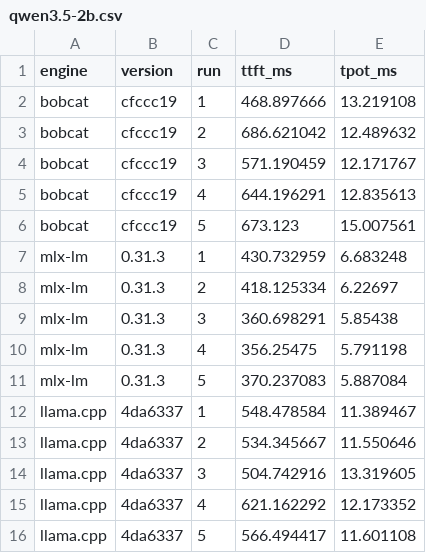
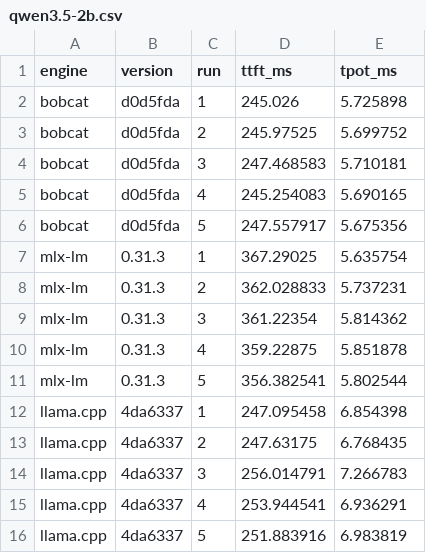
Before and after one commit to jadidbourbaki/bobcat, a CSV file: docs/performance/qwen3.5-2b.csv, drawn as a sheet; only a part is shown; the diff covers the shown part only.

```diff
--- a/docs/performance/qwen3.5-2b.csv
+++ b/docs/performance/qwen3.5-2b.csv
@@ -1,16 +1,16 @@
 engine,version,run,ttft_ms,tpot_ms
-bobcat,cfccc19,1,468.897666,13.219108
-bobcat,cfccc19,2,686.621042,12.489632
-bobcat,cfccc19,3,571.190459,12.171767
-bobcat,cfccc19,4,644.196291,12.835613
-bobcat,cfccc19,5,673.123,15.007561
-mlx-lm,0.31.3,1,430.732959,6.683248
-mlx-lm,0.31.3,2,418.125334,6.22697
-mlx-lm,0.31.3,3,360.698291,5.85438
-mlx-lm,0.31.3,4,356.25475,5.791198
-mlx-lm,0.31.3,5,370.237083,5.887084
-llama.cpp,4da6337,1,548.478584,11.389467
-llama.cpp,4da6337,2,534.345667,11.550646
-llama.cpp,4da6337,3,504.742916,13.319605
-llama.cpp,4da6337,4,621.162292,12.173352
-llama.cpp,4da6337,5,566.494417,11.601108
+bobcat,d0d5fda,1,245.026,5.725898
+bobcat,d0d5fda,2,245.97525,5.699752
+bobcat,d0d5fda,3,247.468583,5.710181
+bobcat,d0d5fda,4,245.254083,5.690165
+bobcat,d0d5fda,5,247.557917,5.675356
+mlx-lm,0.31.3,1,367.29025,5.635754
+mlx-lm,0.31.3,2,362.028833,5.737231
+mlx-lm,0.31.3,3,361.22354,5.814362
+mlx-lm,0.31.3,4,359.22875,5.851878
+mlx-lm,0.31.3,5,356.382541,5.802544
+llama.cpp,4da6337,1,247.095458,6.854398
+llama.cpp,4da6337,2,247.63175,6.768435
+llama.cpp,4da6337,3,256.014791,7.266783
+llama.cpp,4da6337,4,253.944541,6.936291
+llama.cpp,4da6337,5,251.883916,6.983819
```
Also changed, not shown: 10 edited cells elsewhere in this file, docs/performance/qwen3.5-0.8b.csv, docs/performance/qwen3.5-4b.csv, 11 other files.
